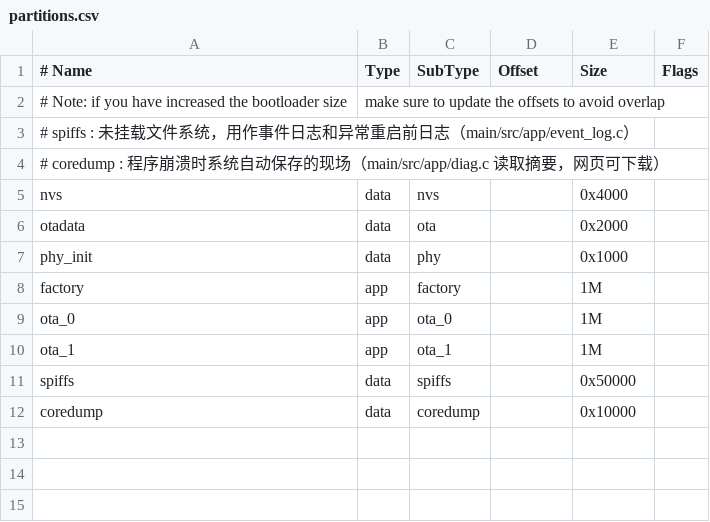
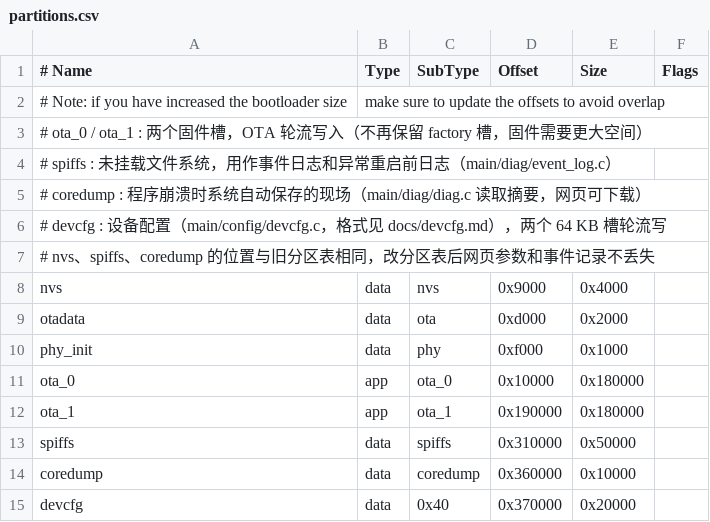
Before and after one commit to luxing994/iot_base, a CSV file: partitions.csv, drawn as a sheet.

```diff
--- a/partitions.csv
+++ b/partitions.csv
@@ -2,11 +2,14 @@
 # Note: if you have increased the bootloader size, make sure to update the offsets to avoid overlap
-# spiffs   : 未挂载文件系统，用作事件日志和异常重启前日志（main/src/app/event_log.c）
-# coredump : 程序崩溃时系统自动保存的现场（main/src/app/diag.c 读取摘要，网页可下载）
-nvs,      data, nvs,     ,        0x4000,
-otadata,  data, ota,     ,        0x2000,
-phy_init, data, phy,     ,        0x1000,
-factory,  app,  factory, ,        1M,
-ota_0,    app,  ota_0,   ,        1M,
-ota_1,    app,  ota_1,   ,        1M,
-spiffs,   data, spiffs,  ,        0x50000,
-coredump, data, coredump,,        0x10000,
+# ota_0 / ota_1 : 两个固件槽，OTA 轮流写入（不再保留 factory 槽，固件需要更大空间）
+# spiffs   : 未挂载文件系统，用作事件日志和异常重启前日志（main/diag/event_log.c）
+# coredump : 程序崩溃时系统自动保存的现场（main/diag/diag.c 读取摘要，网页可下载）
+# devcfg   : 设备配置（main/config/devcfg.c，格式见 docs/devcfg.md），两个 64 KB 槽轮流写
+# nvs、spiffs、coredump 的位置与旧分区表相同，改分区表后网页参数和事件记录不丢失
+nvs,      data, nvs,     0x9000,   0x4000,
+otadata,  data, ota,     0xd000,   0x2000,
+phy_init, data, phy,     0xf000,   0x1000,
+ota_0,    app,  ota_0,   0x10000,  0x180000,
+ota_1,    app,  ota_1,   0x190000, 0x180000,
+spiffs,   data, spiffs,  0x310000, 0x50000,
+coredump, data, coredump,0x360000, 0x10000,
+devcfg,   data, 0x40,    0x370000, 0x20000,
```
Also changed, not shown: 18 other files.
